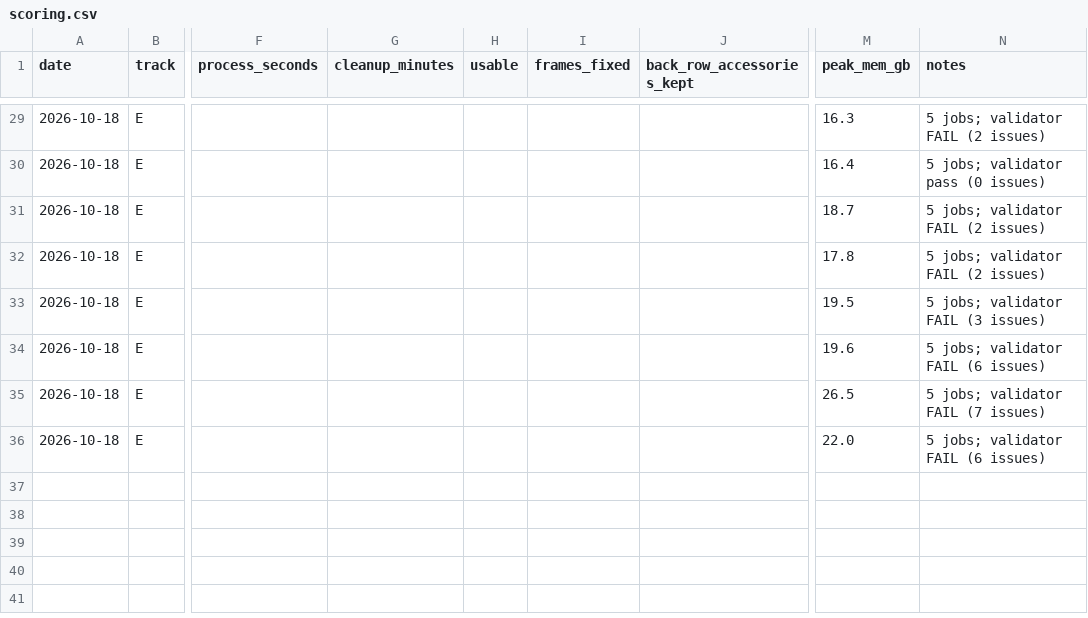
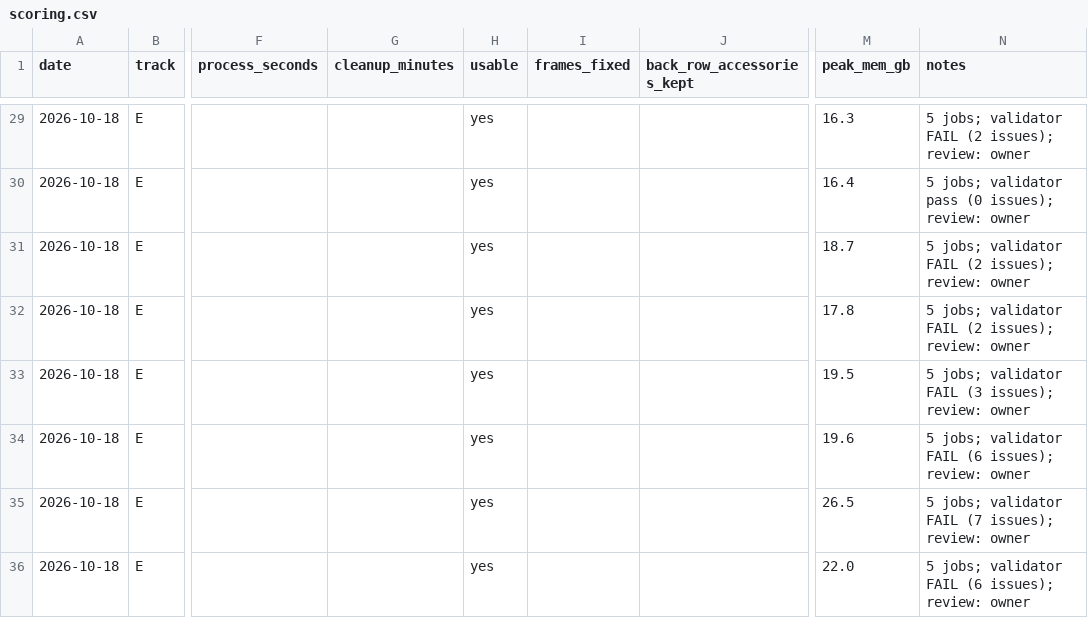
Before and after one commit to Sonoran-Solutions/SonoranLab, a CSV file: benchmark/scoring.csv, drawn as a sheet; only a part is shown, gaps mark what is left out; the diff covers the shown part only; the diff names each change by its address in the sheet, - before the commit and + after, or states it on an @@ line.

Commit message:
DYL-78: owner review folded in; ADR-0004 accepted (E leads, GO for Phase 2)
Owner 1x review 2026-10-19: E usable 12/12, C samurai 2/2, C oathguard 0/2, A/B 0. Cleanup not timed;
E headline = generation + processing (samurai ~17 min). The white papercraft border the owner noted is
drawn at runtime by the game's PixelStandee shader, not baked into sheets; generated frames get the
same border through it. Phase 2 contact sheets should render through that border logic.

```diff
--- a/benchmark/scoring.csv
+++ b/benchmark/scoring.csv
-H29:H36 (usable): (empty)
+H29:H36 (usable): yes
-N29 (notes): 5 jobs; validator FAIL (2 issues)
+N29 (notes): 5 jobs; validator FAIL (2 issues); review: owner
-N30 (notes): 5 jobs; validator pass (0 issues)
+N30 (notes): 5 jobs; validator pass (0 issues); review: owner
-N31:N32 (notes): 5 jobs; validator FAIL (2 issues)
+N31:N32 (notes): 5 jobs; validator FAIL (2 issues); review: owner
-N33 (notes): 5 jobs; validator FAIL (3 issues)
+N33 (notes): 5 jobs; validator FAIL (3 issues); review: owner
-N34 (notes): 5 jobs; validator FAIL (6 issues)
+N34 (notes): 5 jobs; validator FAIL (6 issues); review: owner
-N35 (notes): 5 jobs; validator FAIL (7 issues)
+N35 (notes): 5 jobs; validator FAIL (7 issues); review: owner
-N36 (notes): 5 jobs; validator FAIL (6 issues)
+N36 (notes): 5 jobs; validator FAIL (6 issues); review: owner
```
Also changed, not shown: 52 edited cells elsewhere in this file, 3 other files.
